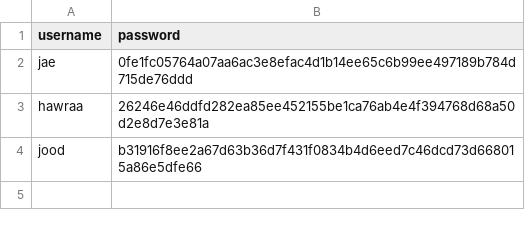
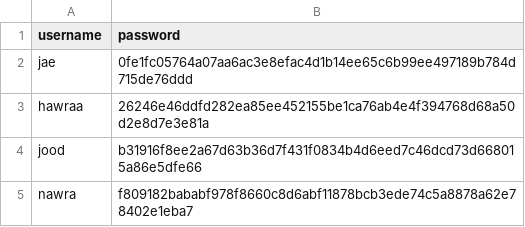
Before and after one commit to Hawraa91/python411, a CSV file: user_credentials.csv, drawn as a sheet.

```diff
--- a/user_credentials.csv
+++ b/user_credentials.csv
@@ -4 +4,2 @@ hawraa,26246e46ddfd282ea85ee452155be1ca76ab4e4f394768d68a50d2e8d7e3e81a
 jood,b31916f8ee2a67d63b36d7f431f0834b4d6eed7c46dcd73d668015a86e5dfe66
+nawra,f809182bababf978f8660c8d6abf11878bcb3ede74c5a8878a62e78402e1eba7
```
Also changed, not shown: all_chat_history.csv, 1 other file.
